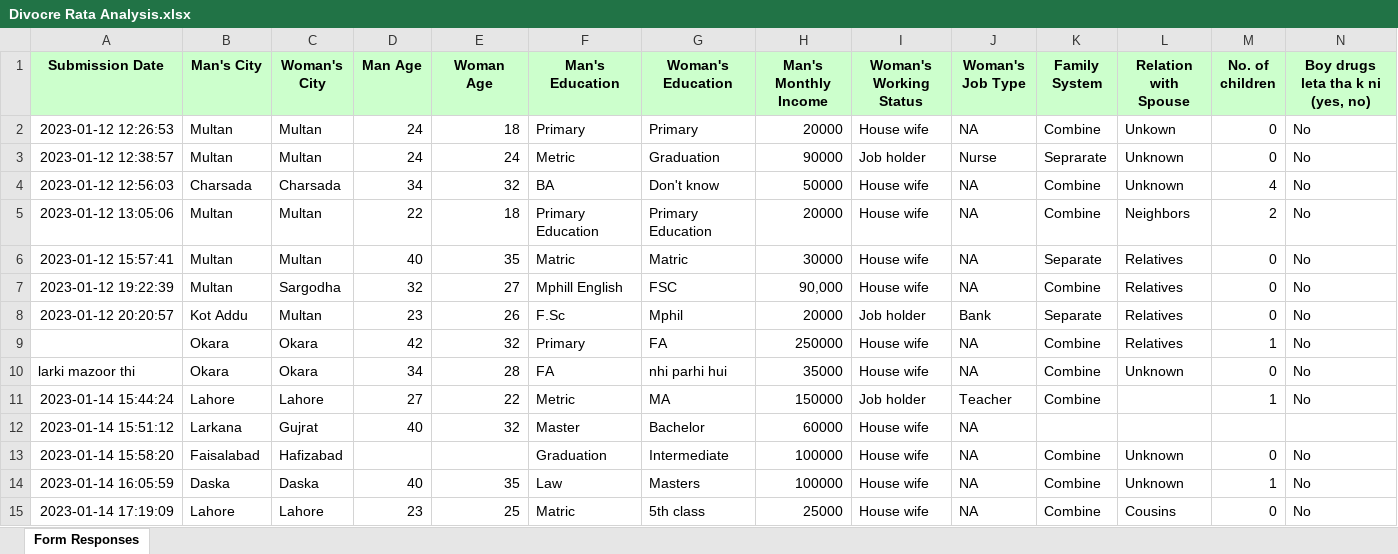
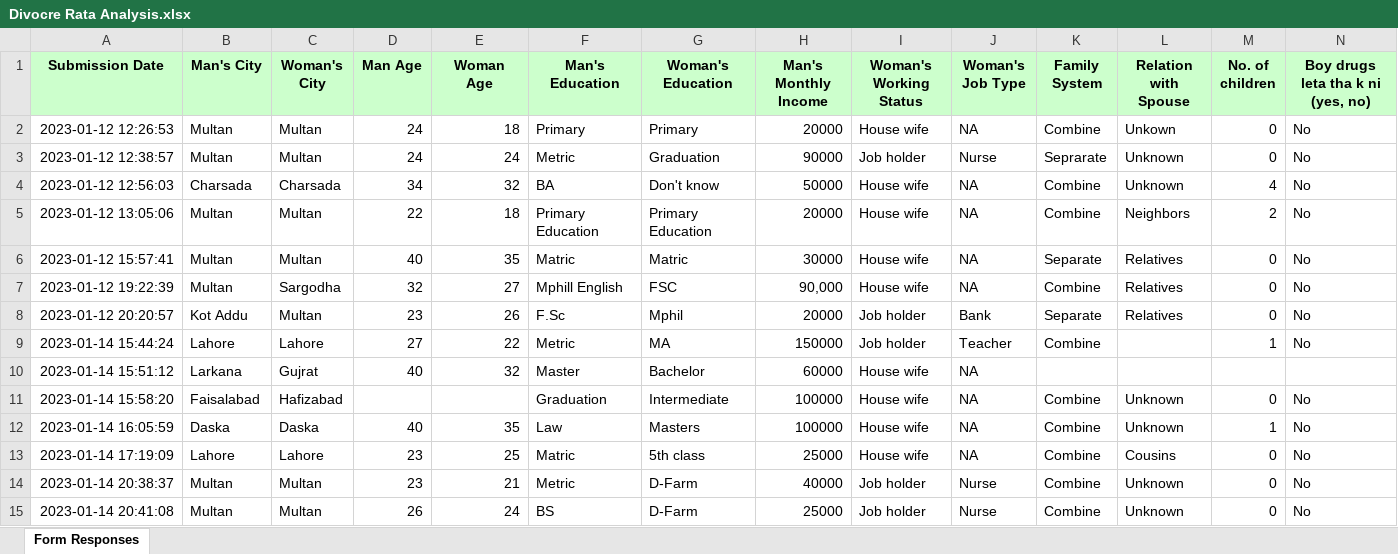
Before and after one commit to ImranNazir4/Data_Analysis_Projects, an Excel workbook: NLP Projects/Divorce_Rate_Analysis/Divocre Rata Analysis.xlsx, sheet Form Responses, drawn as a sheet; only a part is shown; the shorter side is filled out with more unchanged rows; values as stored, in another font and other column widths than the file's, no borders; rows hold the shown columns only; the diff names each change by its address in the sheet, - before the commit and + after, or states it on an @@ line.

```diff
--- a/NLP Projects/Divorce_Rate_Analysis/Divocre Rata Analysis.xlsx (sheet Form Responses)
+++ b/NLP Projects/Divorce_Rate_Analysis/Divocre Rata Analysis.xlsx (sheet Form Responses)
-row 9:  | Okara | Okara | 42 | 32 | Primary | FA | 250000 | House wife | NA | Combine | Relatives | 1 | No
-row 10: larki mazoor thi | Okara | Okara | 34 | 28 | FA | nhi parhi hui | 35000 | House wife | NA | Combine | Unknown | 0 | No
```
Also changed, not shown: 7 other files.
